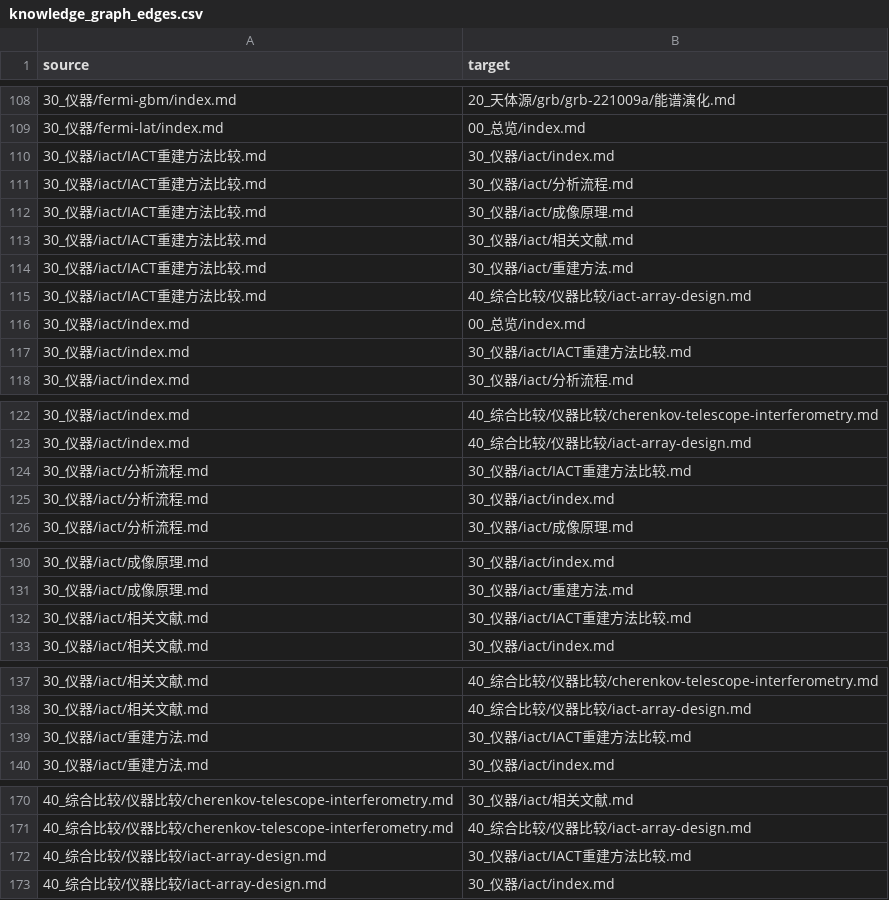
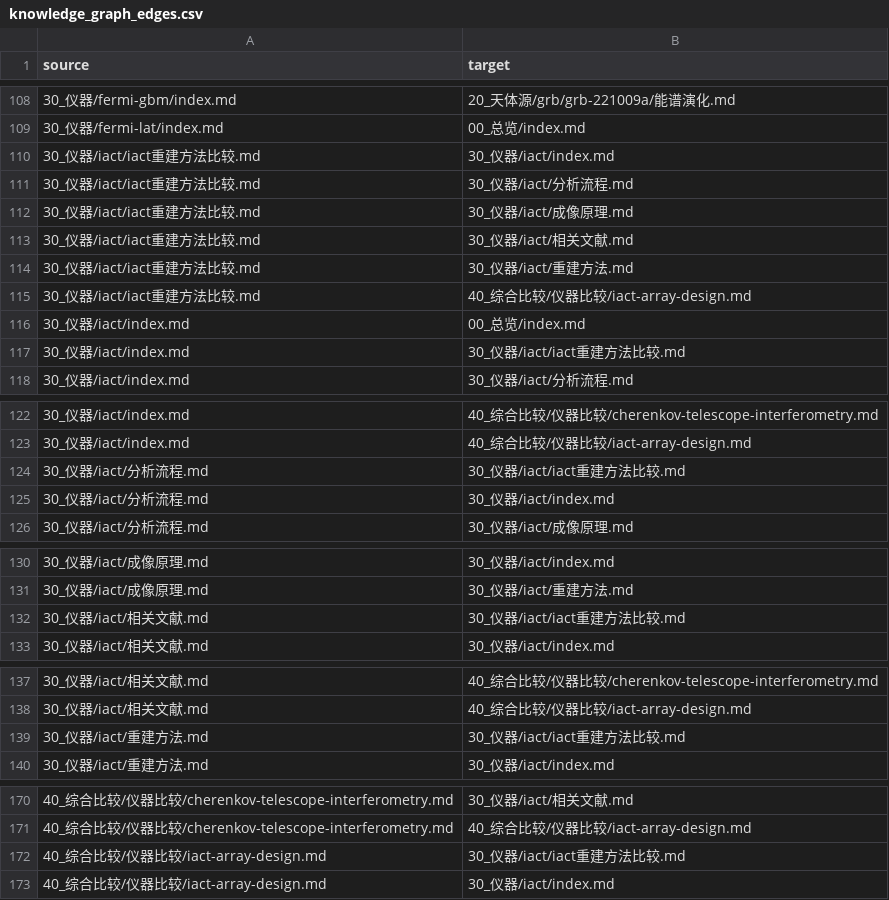
Before and after one commit to Yun532/astro_wiki, a CSV file: wiki/90_元信息/knowledge_graph_edges.csv, drawn as a sheet; only a part is shown, gaps mark what is left out; the diff covers the shown part only.

Commit message:
Fix case-sensitive IACT comparison route

```diff
--- a/wiki/90_元信息/knowledge_graph_edges.csv
+++ b/wiki/90_元信息/knowledge_graph_edges.csv
@@ -109,10 +109,10 @@ source,target
 30_仪器/fermi-lat/index.md,00_总览/index.md
-30_仪器/iact/IACT重建方法比较.md,30_仪器/iact/index.md
-30_仪器/iact/IACT重建方法比较.md,30_仪器/iact/分析流程.md
-30_仪器/iact/IACT重建方法比较.md,30_仪器/iact/成像原理.md
-30_仪器/iact/IACT重建方法比较.md,30_仪器/iact/相关文献.md
-30_仪器/iact/IACT重建方法比较.md,30_仪器/iact/重建方法.md
-30_仪器/iact/IACT重建方法比较.md,40_综合比较/仪器比较/iact-array-design.md
+30_仪器/iact/iact重建方法比较.md,30_仪器/iact/index.md
+30_仪器/iact/iact重建方法比较.md,30_仪器/iact/分析流程.md
+30_仪器/iact/iact重建方法比较.md,30_仪器/iact/成像原理.md
+30_仪器/iact/iact重建方法比较.md,30_仪器/iact/相关文献.md
+30_仪器/iact/iact重建方法比较.md,30_仪器/iact/重建方法.md
+30_仪器/iact/iact重建方法比较.md,40_综合比较/仪器比较/iact-array-design.md
 30_仪器/iact/index.md,00_总览/index.md
-30_仪器/iact/index.md,30_仪器/iact/IACT重建方法比较.md
+30_仪器/iact/index.md,30_仪器/iact/iact重建方法比较.md
 30_仪器/iact/index.md,30_仪器/iact/分析流程.md
@@ -123,3 +123,3 @@ source,target
 30_仪器/iact/index.md,40_综合比较/仪器比较/iact-array-design.md
-30_仪器/iact/分析流程.md,30_仪器/iact/IACT重建方法比较.md
+30_仪器/iact/分析流程.md,30_仪器/iact/iact重建方法比较.md
 30_仪器/iact/分析流程.md,30_仪器/iact/index.md
@@ -131,3 +131,3 @@ source,target
 30_仪器/iact/成像原理.md,30_仪器/iact/重建方法.md
-30_仪器/iact/相关文献.md,30_仪器/iact/IACT重建方法比较.md
+30_仪器/iact/相关文献.md,30_仪器/iact/iact重建方法比较.md
 30_仪器/iact/相关文献.md,30_仪器/iact/index.md
@@ -138,3 +138,3 @@ source,target
 30_仪器/iact/相关文献.md,40_综合比较/仪器比较/iact-array-design.md
-30_仪器/iact/重建方法.md,30_仪器/iact/IACT重建方法比较.md
+30_仪器/iact/重建方法.md,30_仪器/iact/iact重建方法比较.md
 30_仪器/iact/重建方法.md,30_仪器/iact/index.md
@@ -171,3 +171,3 @@ source,target
 40_综合比较/仪器比较/cherenkov-telescope-interferometry.md,40_综合比较/仪器比较/iact-array-design.md
-40_综合比较/仪器比较/iact-array-design.md,30_仪器/iact/IACT重建方法比较.md
+40_综合比较/仪器比较/iact-array-design.md,30_仪器/iact/iact重建方法比较.md
 40_综合比较/仪器比较/iact-array-design.md,30_仪器/iact/index.md
```
Also changed, not shown: 1 edited cell elsewhere in this file, 8 other files.
